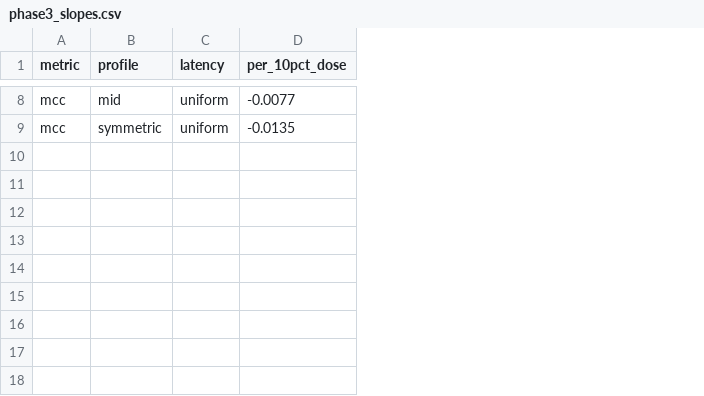
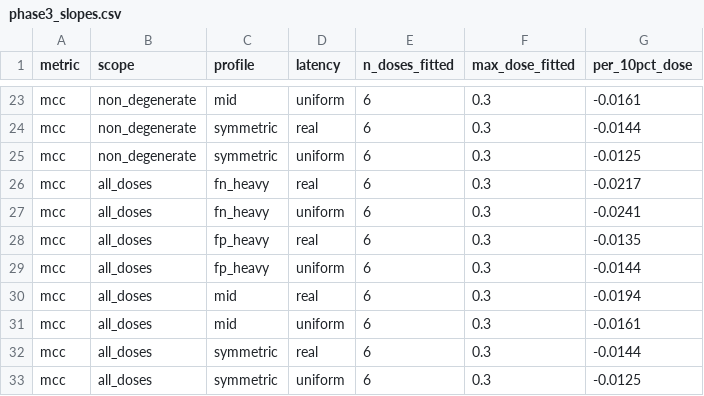
Before and after one commit to itz-puneet/thesis-later, a CSV file: results/phase3/phase3_slopes.csv, drawn as a sheet; only a part is shown, gaps mark what is left out; addresses are those after the commit; the diff covers the shown part only; the diff names each change by its address in the sheet, - before the commit and + after, or states it on an @@ line.

```diff
--- a/results/phase3/phase3_slopes.csv
+++ b/results/phase3/phase3_slopes.csv
+column B (scope), row 23: non_degenerate; row 25: non_degenerate
+column E (n_doses_fitted), row 23: 6; row 25: 6
+column F (max_dose_fitted), row 23: 0.3; row 25: 0.3
-G23 (per_10pct_dose): -0.0077
+G23 (per_10pct_dose): -0.0161
+row 24: mcc | non_degenerate | symmetric | real | 6 | 0.3 | -0.0144
-G25 (per_10pct_dose): -0.0135
+G25 (per_10pct_dose): -0.0125
+row 26: mcc | all_doses | fn_heavy | real | 6 | 0.3 | -0.0217
+row 27: mcc | all_doses | fn_heavy | uniform | 6 | 0.3 | -0.0241
+row 28: mcc | all_doses | fp_heavy | real | 6 | 0.3 | -0.0135
+row 29: mcc | all_doses | fp_heavy | uniform | 6 | 0.3 | -0.0144
+row 30: mcc | all_doses | mid | real | 6 | 0.3 | -0.0194
+row 31: mcc | all_doses | mid | uniform | 6 | 0.3 | -0.0161
+row 32: mcc | all_doses | symmetric | real | 6 | 0.3 | -0.0144
+row 33: mcc | all_doses | symmetric | uniform | 6 | 0.3 | -0.0125
```
Also changed, not shown: 15 added rows and 5 edited cells elsewhere in this file, results/phase3/phase3_repair_stats.csv, 17 other files.
